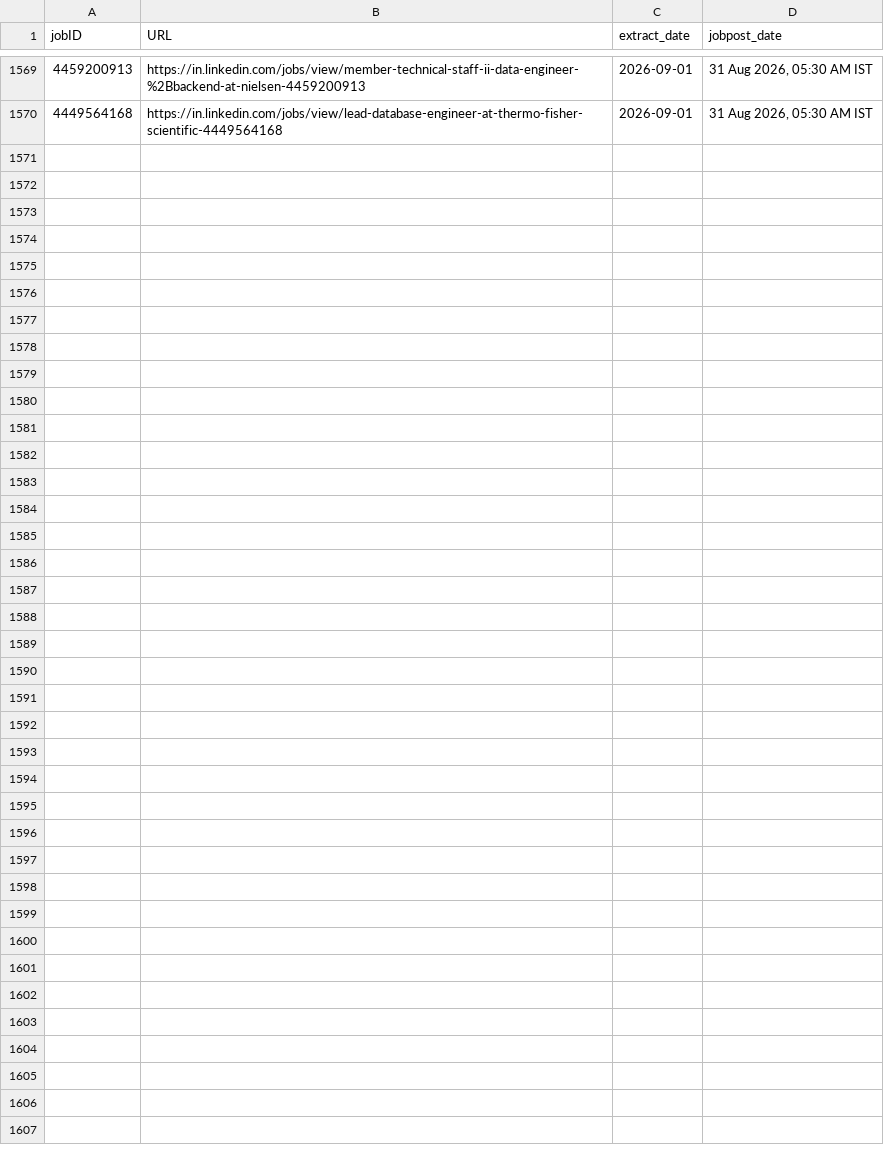
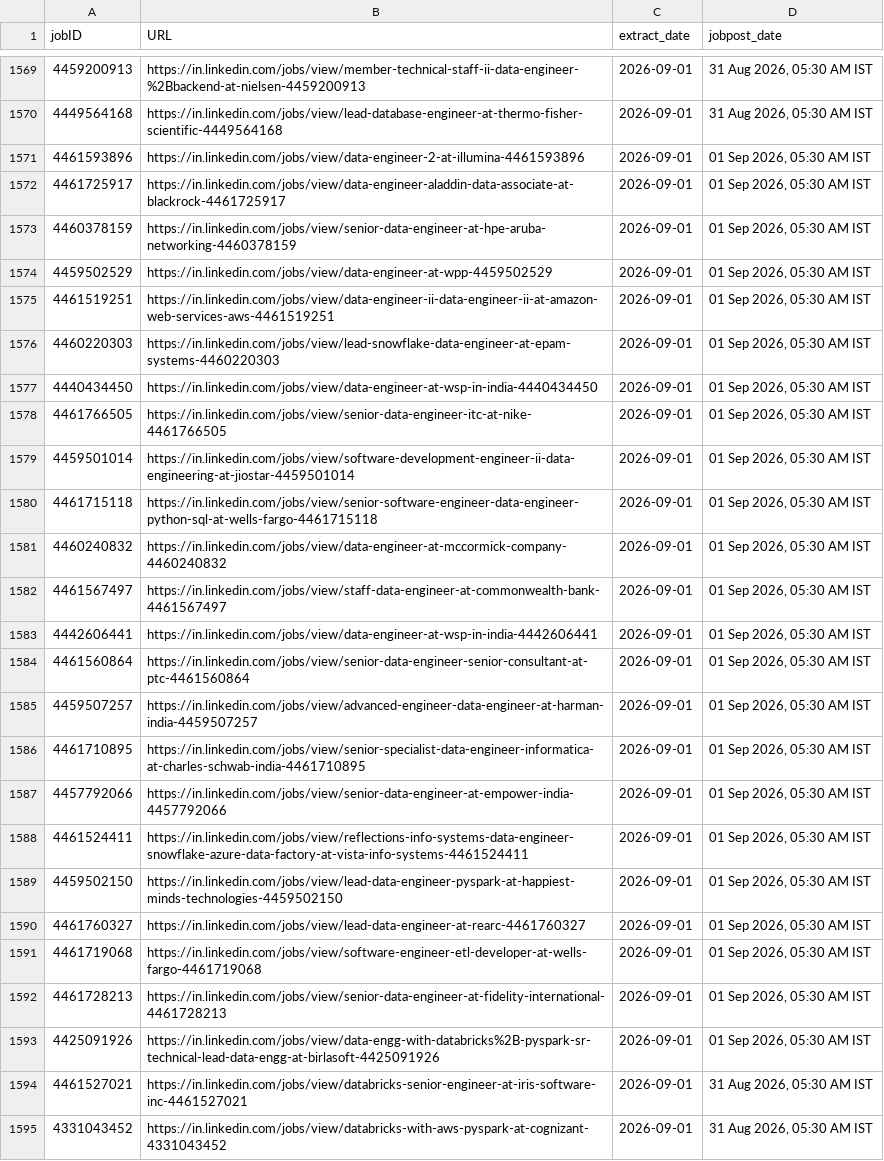
Before and after one commit to Nilkamal-m/ecomdata, a CSV file: temp.csv, drawn as a sheet; only a part is shown, gaps mark what is left out; the diff names each change by its address in the sheet, - before the commit and + after, or states it on an @@ line.

```diff
--- a/temp.csv
+++ b/temp.csv
+row 1571: 4461593896 | https://in.linkedin.com/jobs/view/data-engineer-2-at-illumina-4461593896 | 2026-09-01 | 01 Sep 2026, 05:30 AM IST
+row 1572: 4461725917 | https://in.linkedin.com/jobs/view/data-engineer-aladdin-data-associate-at-blackrock-4461725917 | 2026-09-01 | 01 Sep 2026, 05:30 AM IST
+row 1573: 4460378159 | https://in.linkedin.com/jobs/view/senior-data-engineer-at-hpe-aruba-networking-4460378159 | 2026-09-01 | 01 Sep 2026, 05:30 AM IST
+row 1574: 4459502529 | https://in.linkedin.com/jobs/view/data-engineer-at-wpp-4459502529 | 2026-09-01 | 01 Sep 2026, 05:30 AM IST
+row 1575: 4461519251 | https://in.linkedin.com/jobs/view/data-engineer-ii-data-engineer-ii-at-amazon-web-services-aws-4461519251 | 2026-09-01 | 01 Sep 2026, 05:30 AM IST
+row 1576: 4460220303 | https://in.linkedin.com/jobs/view/lead-snowflake-data-engineer-at-epam-systems-4460220303 | 2026-09-01 | 01 Sep 2026, 05:30 AM IST
+row 1577: 4440434450 | https://in.linkedin.com/jobs/view/data-engineer-at-wsp-in-india-4440434450 | 2026-09-01 | 01 Sep 2026, 05:30 AM IST
+row 1578: 4461766505 | https://in.linkedin.com/jobs/view/senior-data-engineer-itc-at-nike-4461766505 | 2026-09-01 | 01 Sep 2026, 05:30 AM IST
+row 1579: 4459501014 | https://in.linkedin.com/jobs/view/software-development-engineer-ii-data-engineering-at-jiostar-4459501014 | 2026-09-01 | 01 Sep 2026, 05:30 AM IST
+row 1580: 4461715118 | https://in.linkedin.com/jobs/view/senior-software-engineer-data-engineer-python-sql-at-wells-fargo-4461715118 | 2026-09-01 | 01 Sep 2026, 05:30 AM IST
+row 1581: 4460240832 | https://in.linkedin.com/jobs/view/data-engineer-at-mccormick-company-4460240832 | 2026-09-01 | 01 Sep 2026, 05:30 AM IST
+row 1582: 4461567497 | https://in.linkedin.com/jobs/view/staff-data-engineer-at-commonwealth-bank-4461567497 | 2026-09-01 | 01 Sep 2026, 05:30 AM IST
+row 1583: 4442606441 | https://in.linkedin.com/jobs/view/data-engineer-at-wsp-in-india-4442606441 | 2026-09-01 | 01 Sep 2026, 05:30 AM IST
+row 1584: 4461560864 | https://in.linkedin.com/jobs/view/senior-data-engineer-senior-consultant-at-ptc-4461560864 | 2026-09-01 | 01 Sep 2026, 05:30 AM IST
+row 1585: 4459507257 | https://in.linkedin.com/jobs/view/advanced-engineer-data-engineer-at-harman-india-4459507257 | 2026-09-01 | 01 Sep 2026, 05:30 AM IST
+row 1586: 4461710895 | https://in.linkedin.com/jobs/view/senior-specialist-data-engineer-informatica-at-charles-schwab-india-4461710895 | 2026-09-01 | 01 Sep 2026, 05:30 AM IST
+row 1587: 4457792066 | https://in.linkedin.com/jobs/view/senior-data-engineer-at-empower-india-4457792066 | 2026-09-01 | 01 Sep 2026, 05:30 AM IST
+row 1588: 4461524411 | https://in.linkedin.com/jobs/view/reflections-info-systems-data-engineer-snowflake-azure-data-factory-at-vista-info-systems-4461524411 | 2026-09-01 | 01 Sep 2026, 05:30 AM IST
+row 1589: 4459502150 | https://in.linkedin.com/jobs/view/lead-data-engineer-pyspark-at-happiest-minds-technologies-4459502150 | 2026-09-01 | 01 Sep 2026, 05:30 AM IST
+row 1590: 4461760327 | https://in.linkedin.com/jobs/view/lead-data-engineer-at-rearc-4461760327 | 2026-09-01 | 01 Sep 2026, 05:30 AM IST
+row 1591: 4461719068 | https://in.linkedin.com/jobs/view/software-engineer-etl-developer-at-wells-fargo-4461719068 | 2026-09-01 | 01 Sep 2026, 05:30 AM IST
+row 1592: 4461728213 | https://in.linkedin.com/jobs/view/senior-data-engineer-at-fidelity-international-4461728213 | 2026-09-01 | 01 Sep 2026, 05:30 AM IST
+row 1593: 4425091926 | https://in.linkedin.com/jobs/view/data-engg-with-databricks%2B-pyspark-sr-technical-lead-data-engg-at-birlasoft-4425091926 | 2026-09-01 | 01 Sep 2026, 05:30 AM IST
+row 1594: 4461527021 | https://in.linkedin.com/jobs/view/databricks-senior-engineer-at-iris-software-inc-4461527021 | 2026-09-01 | 31 Aug 2026, 05:30 AM IST
+row 1595: 4331043452 | https://in.linkedin.com/jobs/view/databricks-with-aws-pyspark-at-cognizant-4331043452 | 2026-09-01 | 31 Aug 2026, 05:30 AM IST
```
